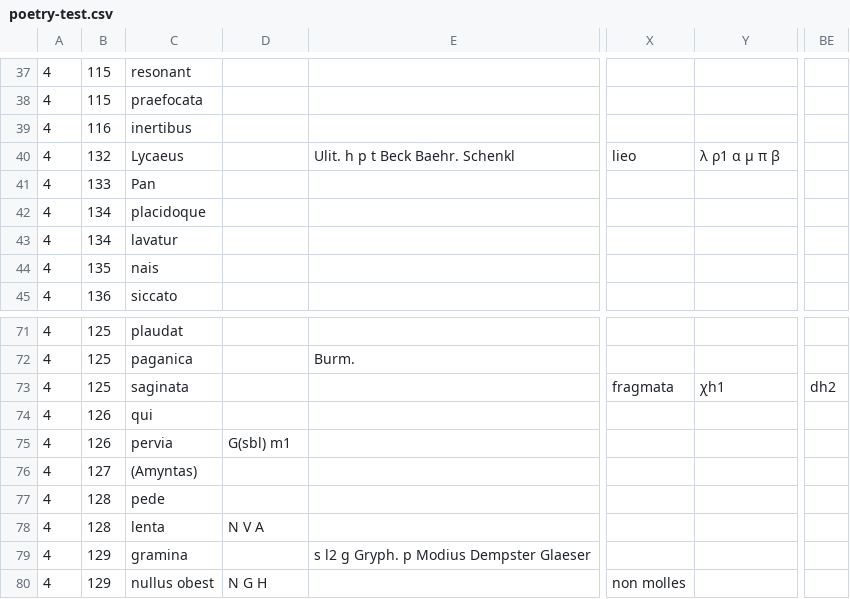
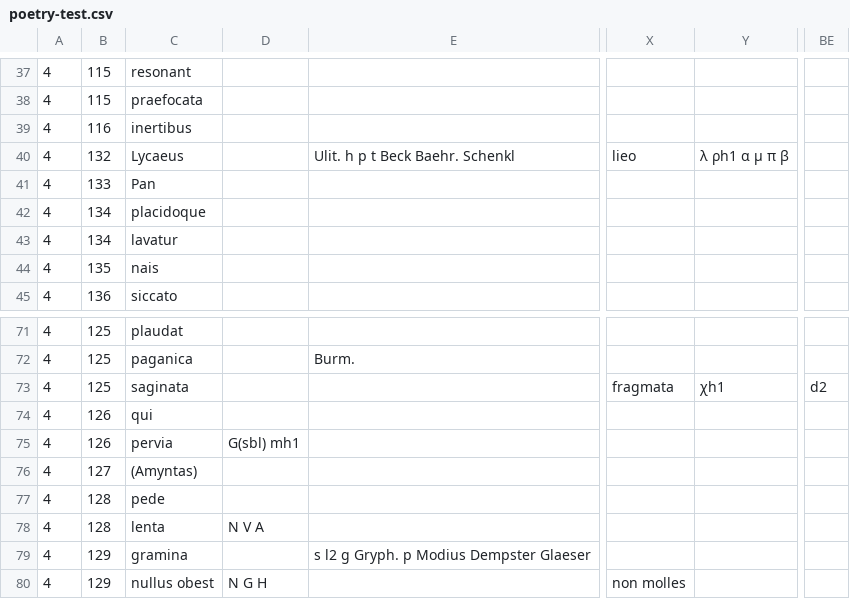
Before and after one commit to DigitalLatin/automation, a CSV file: sources/poetry-test.csv, drawn as a sheet; only a part is shown, gaps mark what is left out; the diff covers the shown part only; the diff names each change by its address in the sheet, - before the commit and + after, or states it on an @@ line.

```diff
--- a/sources/poetry-test.csv
+++ b/sources/poetry-test.csv
-Y40: λ ρ1 α μ π β
+Y40: λ ρh1 α μ π β
-BE73: dh2
+BE73: d2
-D75: G(sbl) m1
+D75: G(sbl) mh1
```
Also changed, not shown: 13 edited cells elsewhere in this file, 2 other files.
